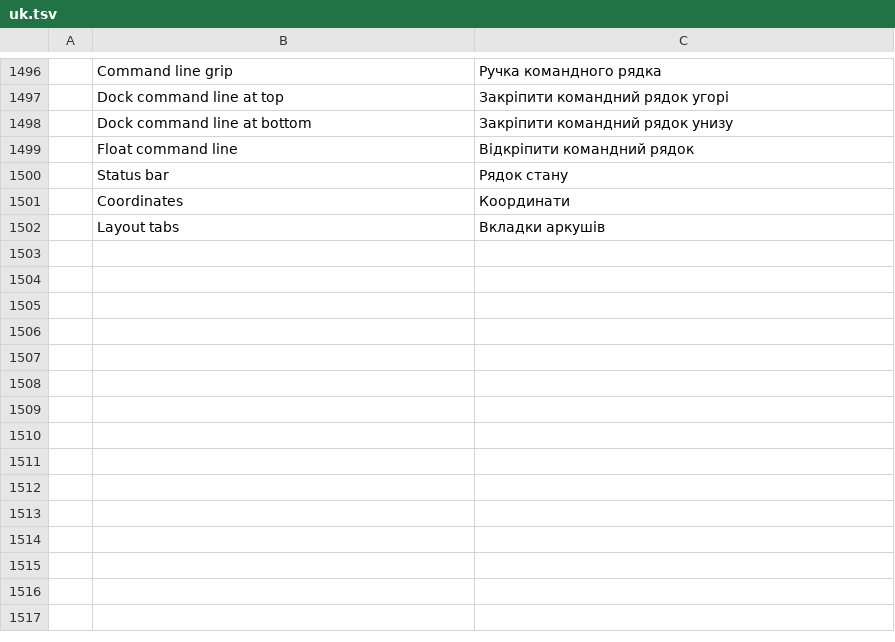
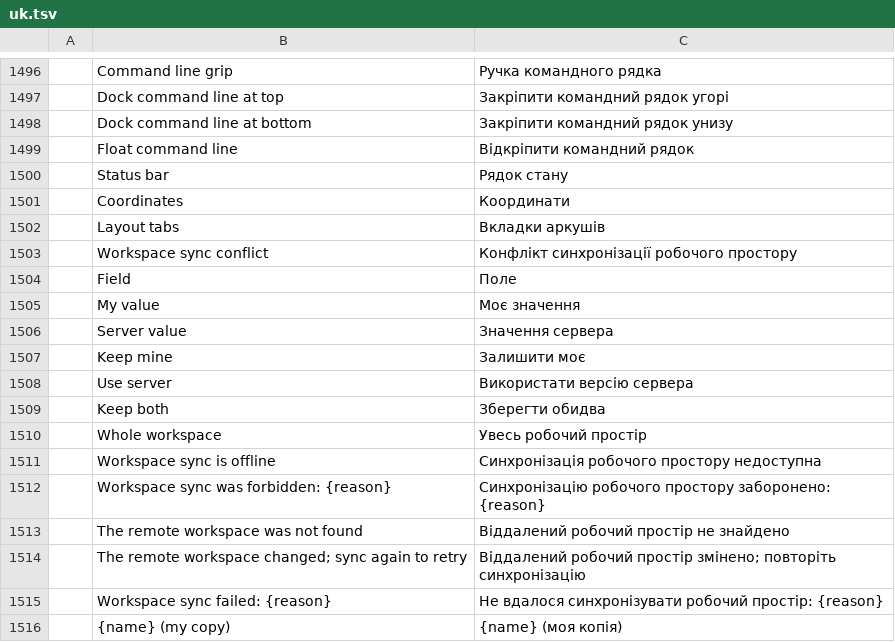
Before and after one commit to tuananhfr/cadcraft, a TSV file: crates/ui-egui/src/i18n/uk.tsv, drawn as a sheet; only a part is shown, gaps mark what is left out; the diff names each change by its address in the sheet, - before the commit and + after, or states it on an @@ line.

Commit message:
ui: show the workspace sync conflict dialog, document sync limits
Ukrainian catalog rows for the sync and conflict labels; the API prefix
and the missing HTTP backend are listed as limitations.

```diff
--- a/crates/ui-egui/src/i18n/uk.tsv
+++ b/crates/ui-egui/src/i18n/uk.tsv
+row 1503:  | Workspace sync conflict | Конфлікт синхронізації робочого простору
+row 1504:  | Field | Поле
+row 1505:  | My value | Моє значення
+row 1506:  | Server value | Значення сервера
+row 1507:  | Keep mine | Залишити моє
+row 1508:  | Use server | Використати версію сервера
+row 1509:  | Keep both | Зберегти обидва
+row 1510:  | Whole workspace | Увесь робочий простір
+row 1511:  | Workspace sync is offline | Синхронізація робочого простору недоступна
+row 1512:  | Workspace sync was forbidden: {reason} | Синхронізацію робочого простору заборонено: {reason}
+row 1513:  | The remote workspace was not found | Віддалений робочий простір не знайдено
+row 1514:  | The remote workspace changed; sync again to retry | Віддалений робочий простір змінено; повторіть синхронізацію
+row 1515:  | Workspace sync failed: {reason} | Не вдалося синхронізувати робочий простір: {reason}
+row 1516:  | {name} (my copy) | {name} (моя копія)
```
Also changed, not shown: 3 other files.
